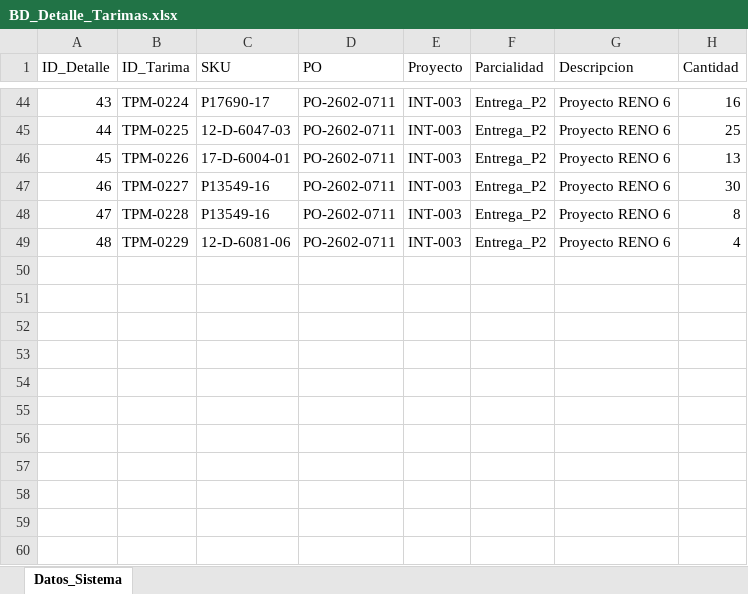
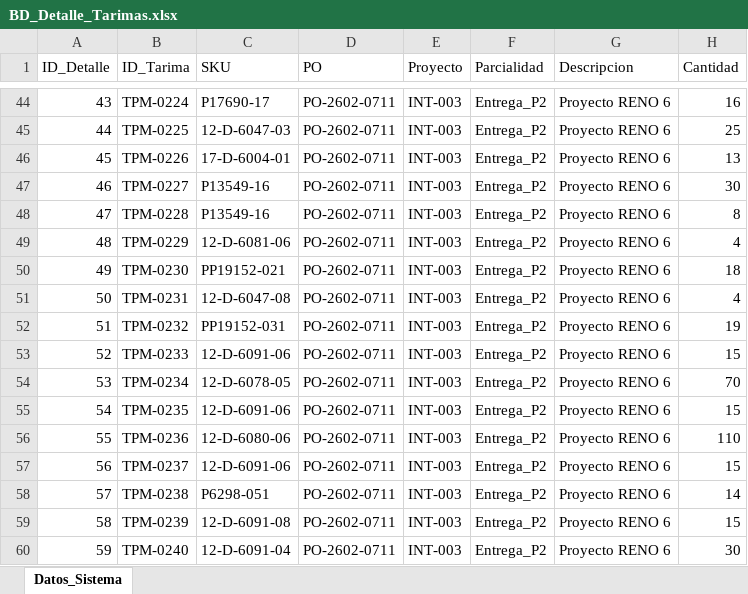
Before and after one commit to jesusalbertomoraleslopez-byte/remisiones-de-materiales, an Excel workbook: BD_Detalle_Tarimas.xlsx, sheet Datos_Sistema, drawn as a sheet; only a part is shown, gaps mark what is left out; values as stored, in another font and other column widths than the file's, no borders; the diff names each change by its address in the sheet, - before the commit and + after, or states it on an @@ line.

Commit message:
Sincronizacion App: BD_Detalle_Tarimas.xlsx

```diff
--- a/BD_Detalle_Tarimas.xlsx (sheet Datos_Sistema)
+++ b/BD_Detalle_Tarimas.xlsx (sheet Datos_Sistema)
+row 50: 49 | TPM-0230 | PP19152-021 | PO-2602-0711 | INT-003 | Entrega_P2 | Proyecto RENO 6 | 18
+row 51: 50 | TPM-0231 | 12-D-6047-08 | PO-2602-0711 | INT-003 | Entrega_P2 | Proyecto RENO 6 | 4
+row 52: 51 | TPM-0232 | PP19152-031 | PO-2602-0711 | INT-003 | Entrega_P2 | Proyecto RENO 6 | 19
+row 53: 52 | TPM-0233 | 12-D-6091-06 | PO-2602-0711 | INT-003 | Entrega_P2 | Proyecto RENO 6 | 15
+row 54: 53 | TPM-0234 | 12-D-6078-05 | PO-2602-0711 | INT-003 | Entrega_P2 | Proyecto RENO 6 | 70
+row 55: 54 | TPM-0235 | 12-D-6091-06 | PO-2602-0711 | INT-003 | Entrega_P2 | Proyecto RENO 6 | 15
+row 56: 55 | TPM-0236 | 12-D-6080-06 | PO-2602-0711 | INT-003 | Entrega_P2 | Proyecto RENO 6 | 110
+row 57: 56 | TPM-0237 | 12-D-6091-06 | PO-2602-0711 | INT-003 | Entrega_P2 | Proyecto RENO 6 | 15
+row 58: 57 | TPM-0238 | P6298-051 | PO-2602-0711 | INT-003 | Entrega_P2 | Proyecto RENO 6 | 14
+row 59: 58 | TPM-0239 | 12-D-6091-08 | PO-2602-0711 | INT-003 | Entrega_P2 | Proyecto RENO 6 | 15
+row 60: 59 | TPM-0240 | 12-D-6091-04 | PO-2602-0711 | INT-003 | Entrega_P2 | Proyecto RENO 6 | 30
```
